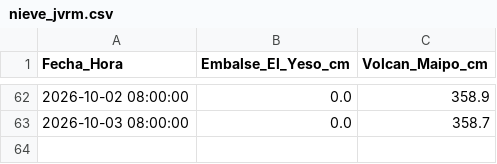
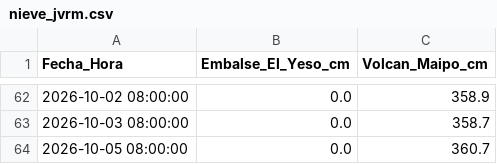
Before and after one commit to mferradalora/Caudales-JVRM, a CSV file: nieve_jvrm.csv, drawn as a sheet; only a part is shown, gaps mark what is left out.

```diff
--- a/nieve_jvrm.csv
+++ b/nieve_jvrm.csv
@@ -63 +63,2 @@ Fecha_Hora,Embalse_El_Yeso_cm,Volcan_Maipo_cm
 2026-10-03 08:00:00,0.0,358.7
+2026-10-05 08:00:00,0.0,360.7
```
Also changed, not shown: lluvia_jvrm.csv.
